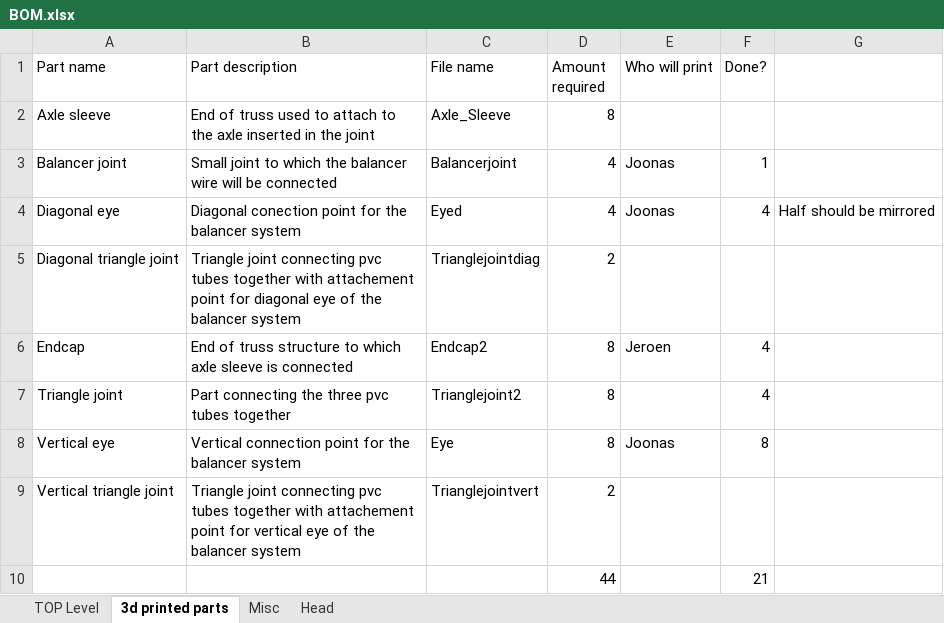
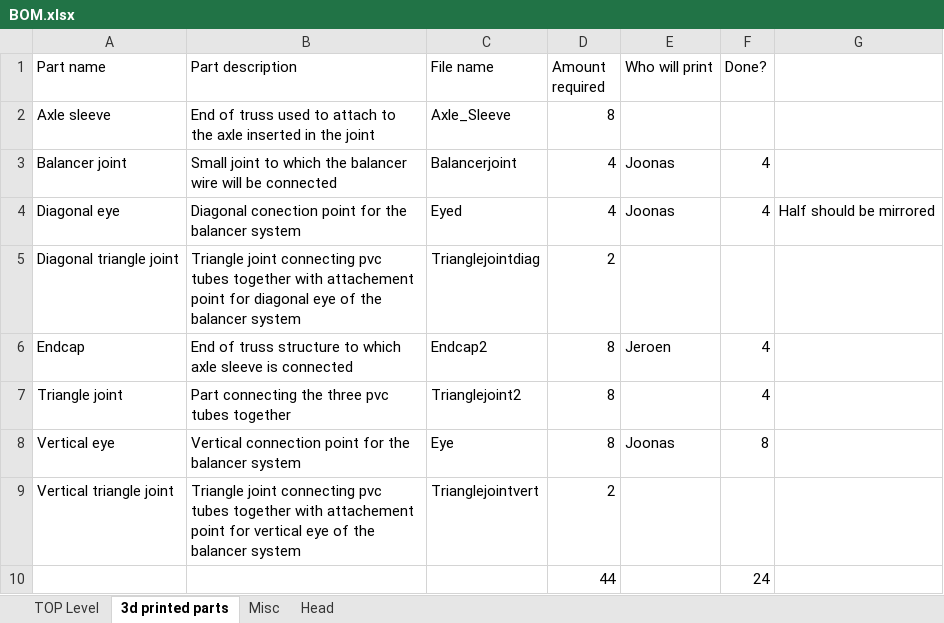
Before and after one commit to RealJeroenvanDaelen/RSA-Substation-Inspection-Robot, an Excel workbook: SolidworksFiles/BOM.xlsx, sheet 3d printed parts, drawn as a sheet; values as stored, in another font and other column widths than the file's, no borders; the diff names each change by its address in the sheet, - before the commit and + after, or states it on an @@ line.

Commit message:
Update BOM.xlsx

```diff
--- a/SolidworksFiles/BOM.xlsx (sheet 3d printed parts)
+++ b/SolidworksFiles/BOM.xlsx (sheet 3d printed parts)
-F3 (Done?): 1
+F3 (Done?): 4
-F10 (Done?): 21
+F10 (Done?): 24
```
